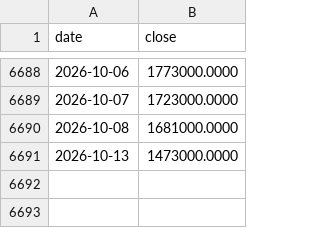
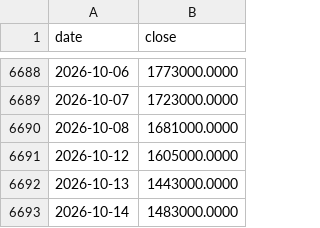
Before and after one commit to Tim-YonghoShin/dashboard, a CSV file: data/history/skhynix.csv, drawn as a sheet; only a part is shown, gaps mark what is left out.

```diff
--- a/data/history/skhynix.csv
+++ b/data/history/skhynix.csv
@@ -6690,2 +6690,4 @@ date,close
 2026-10-08,1681000.0000
-2026-10-13,1473000.0000
+2026-10-12,1605000.0000
+2026-10-13,1443000.0000
+2026-10-14,1483000.0000
```
Also changed, not shown: data/history/dow.csv, data/history/nasdaq.csv, 15 other files.
